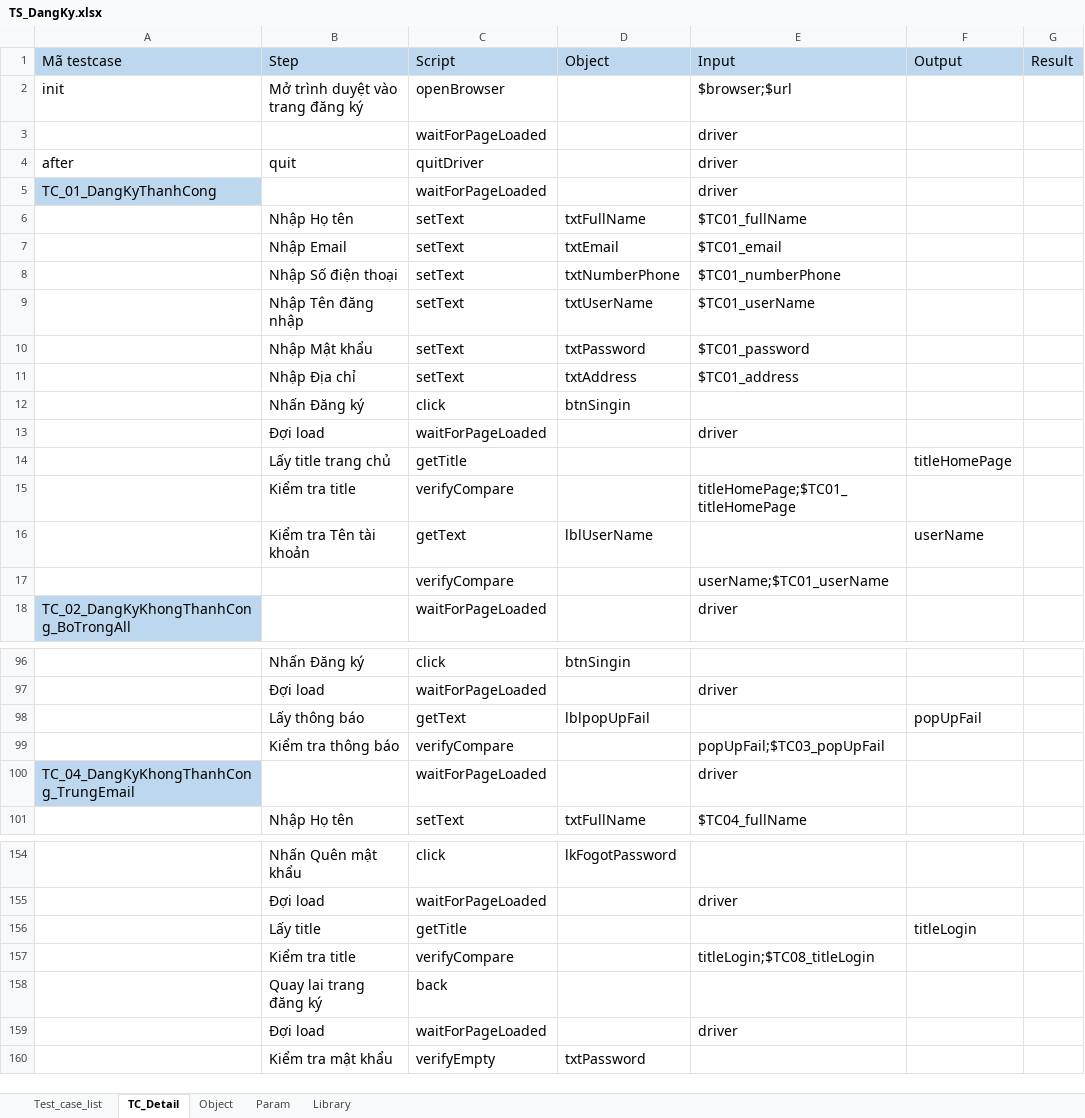
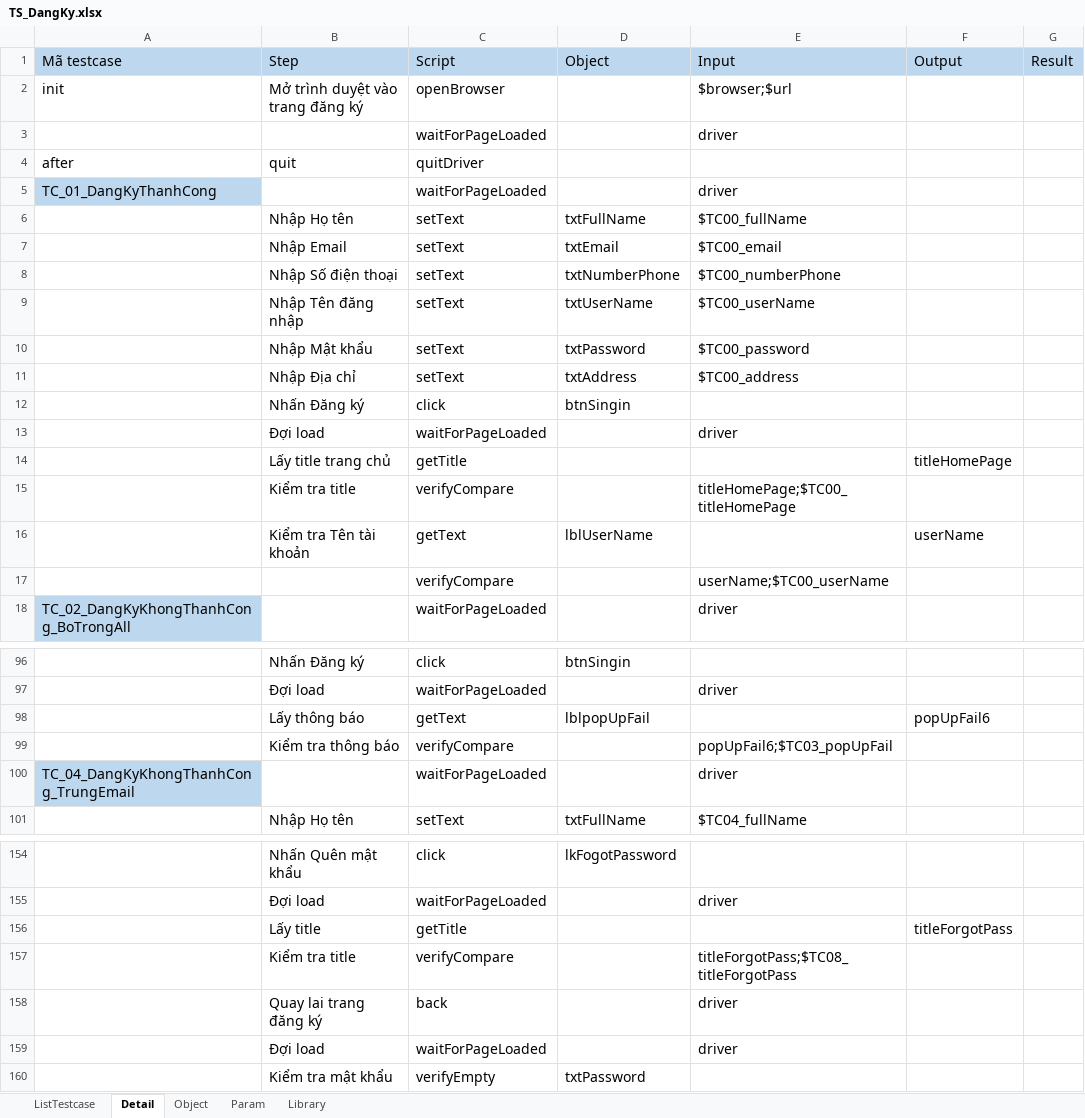
Before and after one commit to BenjaminnNguyen/FinalProject, an Excel workbook: TESTSUITE/TS_DangKy.xlsx, sheet Detail, drawn as a sheet; only a part is shown, gaps mark what is left out; values as stored, in another font and other column widths than the file's, no borders; the diff covers the shown part only; the diff names each change by its address in the sheet, - before the commit and + after, or states it on an @@ line.

```diff
--- a/TESTSUITE/TS_DangKy.xlsx (sheet Detail)
+++ b/TESTSUITE/TS_DangKy.xlsx (sheet Detail)
-sheet tab: Test_case_list
+sheet tab: ListTestcase
-sheet tab: TC_Detail
+sheet tab: Detail
-E4 (Input): driver
+E4 (Input): (empty)
-E6 (Input): $TC01_fullName
+E6 (Input): $TC00_fullName
-E7 (Input): $TC01_email
+E7 (Input): $TC00_email
-E8 (Input): $TC01_numberPhone
+E8 (Input): $TC00_numberPhone
-E9 (Input): $TC01_userName
+E9 (Input): $TC00_userName
-E10 (Input): $TC01_password
+E10 (Input): $TC00_password
-E11 (Input): $TC01_address
+E11 (Input): $TC00_address
-E15 (Input): titleHomePage;$TC01_titleHomePage
+E15 (Input): titleHomePage;$TC00_titleHomePage
-E17 (Input): userName;$TC01_userName
+E17 (Input): userName;$TC00_userName
-F98 (Output): popUpFail
+F98 (Output): popUpFail6
-E99 (Input): popUpFail;$TC03_popUpFail
+E99 (Input): popUpFail6;$TC03_popUpFail
-F156 (Output): titleLogin
+F156 (Output): titleForgotPass
-E157 (Input): titleLogin;$TC08_titleLogin
+E157 (Input): titleForgotPass;$TC08_titleForgotPass
-E158 (Input): (empty)
+E158 (Input): driver
```
Also changed, not shown: 43 edited cells elsewhere in this sheet, sheet Param, sheet Object, 28 other files.
